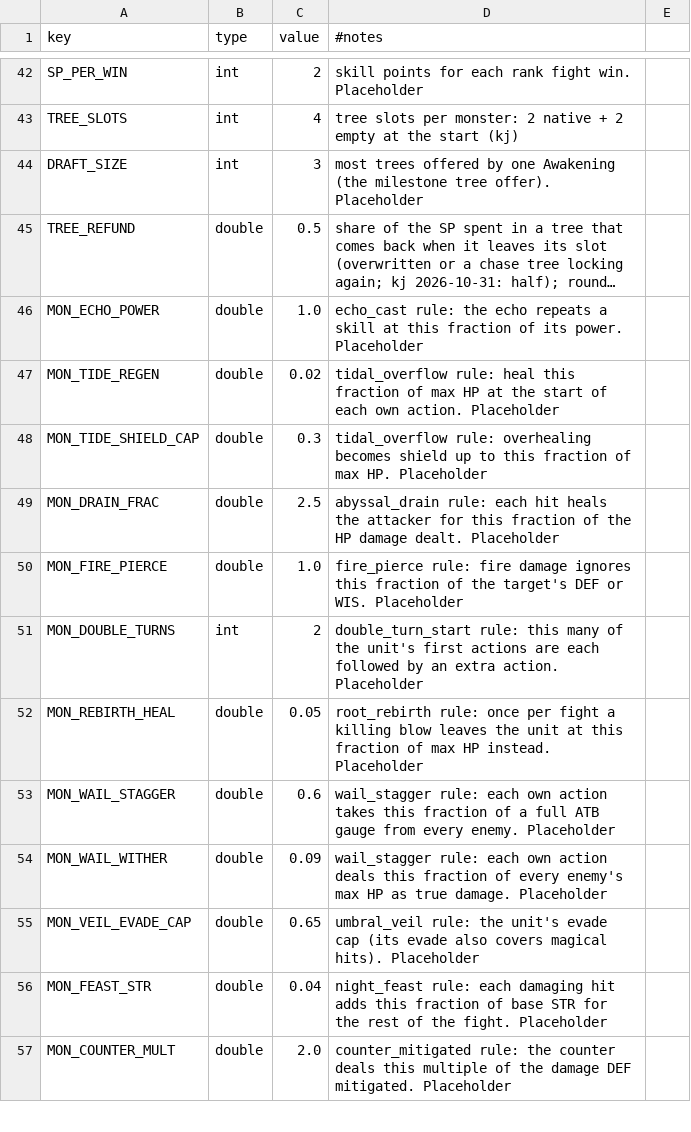
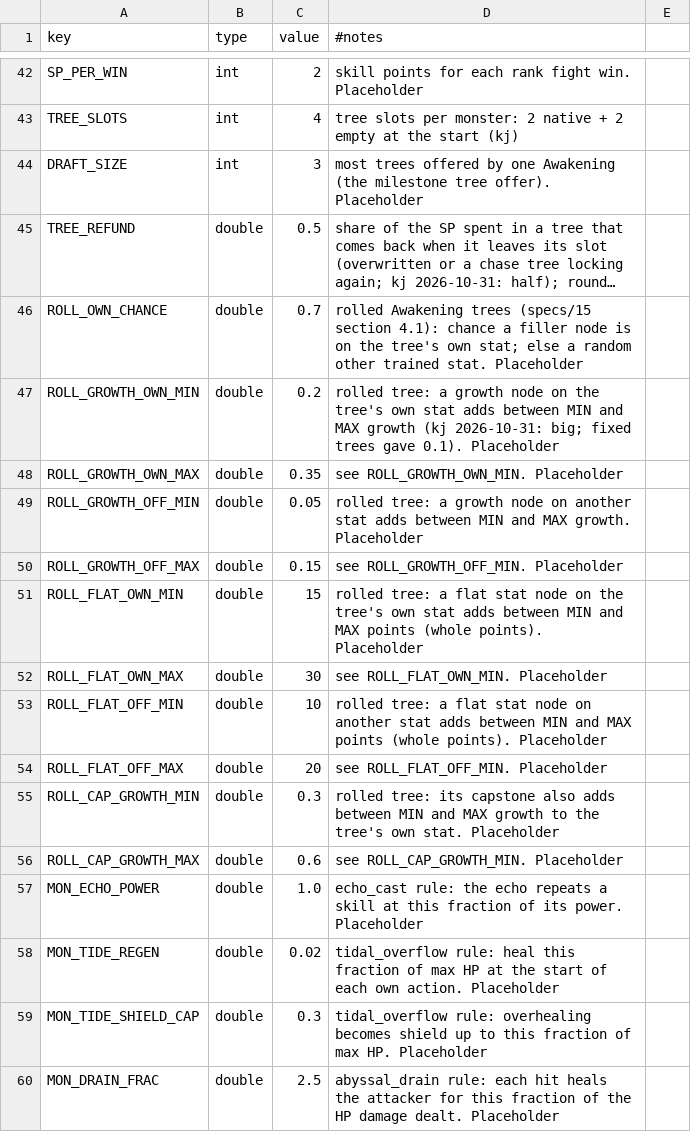
Before and after one commit to kjew2/MonStack, a CSV file: content_src/constants.csv, drawn as a sheet; only a part is shown, gaps mark what is left out; the shorter side is filled out with more unchanged rows; long unchanged cells end in …; the diff names each change by its address in the sheet, - before the commit and + after, or states it on an @@ line.

```diff
--- a/content_src/constants.csv
+++ b/content_src/constants.csv
+row 46: ROLL_OWN_CHANCE | double | 0.7 | rolled Awakening trees (specs/15 section 4.1): chance a filler node is on the tree's own stat; else a random other trained stat. Placeholder
+row 47: ROLL_GROWTH_OWN_MIN | double | 0.2 | rolled tree: a growth node on the tree's own stat adds between MIN and MAX growth (kj 2026-10-31: big; fixed trees gave 0.1). Placeholder
+row 48: ROLL_GROWTH_OWN_MAX | double | 0.35 | see ROLL_GROWTH_OWN_MIN. Placeholder
+row 49: ROLL_GROWTH_OFF_MIN | double | 0.05 | rolled tree: a growth node on another stat adds between MIN and MAX growth. Placeholder
+row 50: ROLL_GROWTH_OFF_MAX | double | 0.15 | see ROLL_GROWTH_OFF_MIN. Placeholder
+row 51: ROLL_FLAT_OWN_MIN | double | 15 | rolled tree: a flat stat node on the tree's own stat adds between MIN and MAX points (whole points). Placeholder
+row 52: ROLL_FLAT_OWN_MAX | double | 30 | see ROLL_FLAT_OWN_MIN. Placeholder
+row 53: ROLL_FLAT_OFF_MIN | double | 10 | rolled tree: a flat stat node on another stat adds between MIN and MAX points (whole points). Placeholder
+row 54: ROLL_FLAT_OFF_MAX | double | 20 | see ROLL_FLAT_OFF_MIN. Placeholder
+row 55: ROLL_CAP_GROWTH_MIN | double | 0.3 | rolled tree: its capstone also adds between MIN and MAX growth to the tree's own stat. Placeholder
+row 56: ROLL_CAP_GROWTH_MAX | double | 0.6 | see ROLL_CAP_GROWTH_MIN. Placeholder
```
Also changed, not shown: 39 other files.
